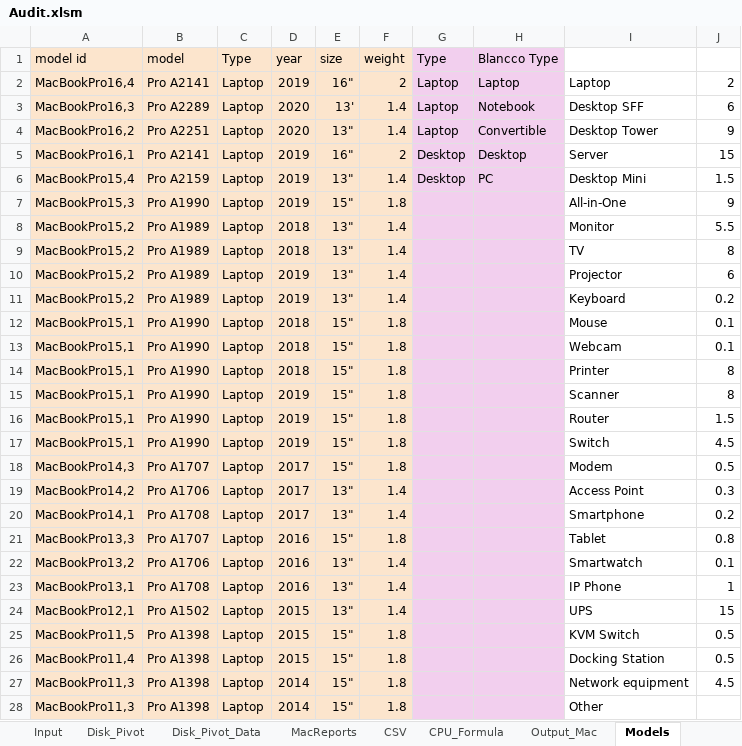
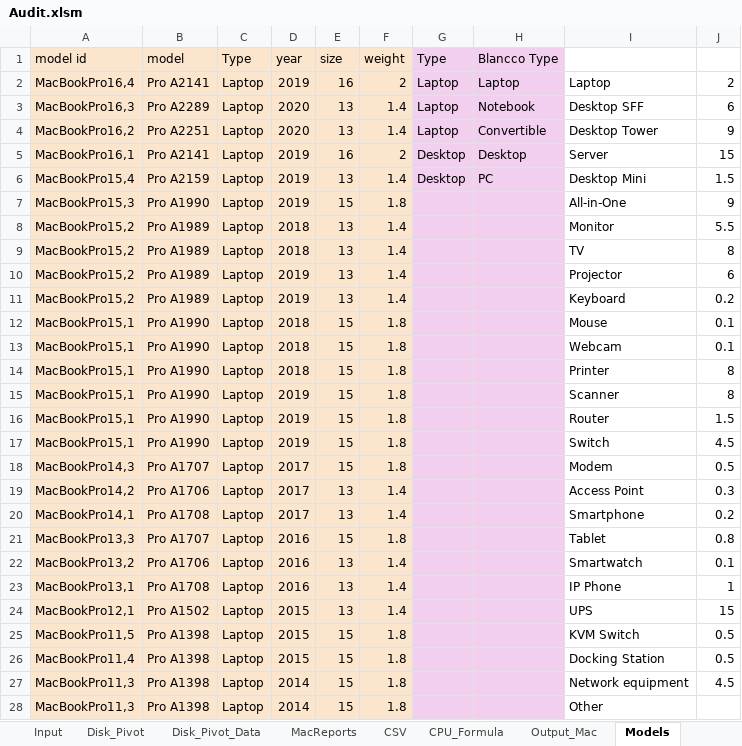
Before and after one commit to tomer-shuru/Audit, an Excel workbook: Audit.xlsm, sheet Models, drawn as a sheet; only a part is shown; values as stored, in another font and other column widths than the file's, no borders; the diff covers the shown part only; the diff names each change by its address in the sheet, - before the commit and + after, or states it on an @@ line.

```diff
--- a/Audit.xlsm (sheet Models)
+++ b/Audit.xlsm (sheet Models)
-E2 (size): 16"
+E2 (size): 16
-E3 (size): 13'
+E3 (size): 13
-E4 (size): 13"
+E4 (size): 13
-E5 (size): 16"
+E5 (size): 16
-E6 (size): 13"
+E6 (size): 13
-E7 (size): 15"
+E7 (size): 15
-E8:E11 (size): 13"
+E8:E11 (size): 13
-E12:E18 (size): 15"
+E12:E18 (size): 15
-E19:E20 (size): 13"
+E19:E20 (size): 13
-E21 (size): 15"
+E21 (size): 15
-E22:E24 (size): 13"
+E22:E24 (size): 13
-E25:E28 (size): 15"
+E25:E28 (size): 15
```
Also changed, not shown: 43 edited cells elsewhere in this sheet, sheet Audit Report, sheet Output_Mac, sheet My_Audit, sheet Locked and Faulty, sheet Input, formulas that keep their value, hidden cells.
